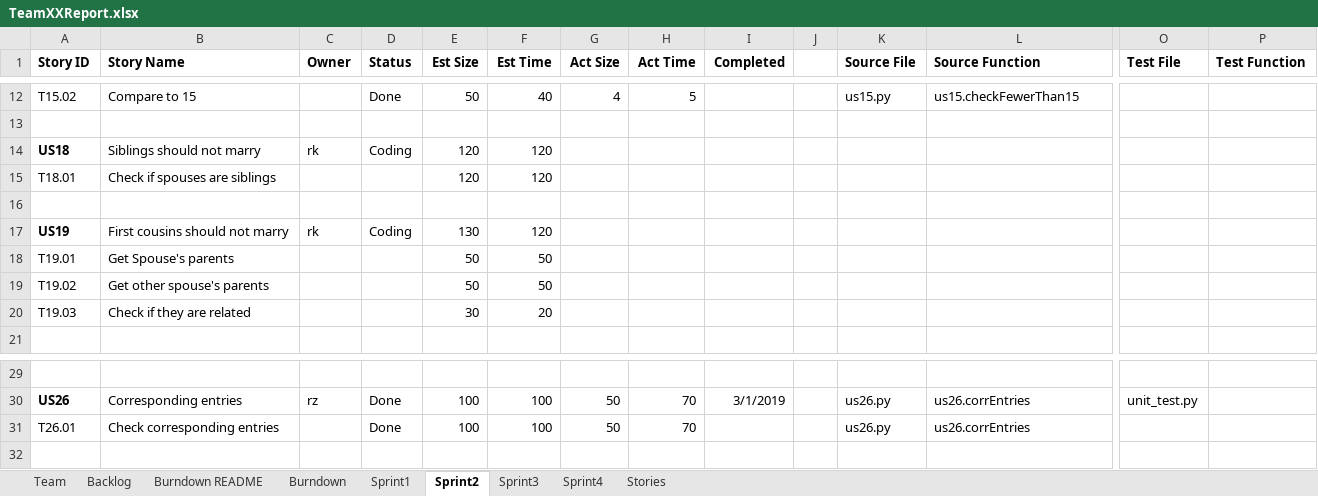
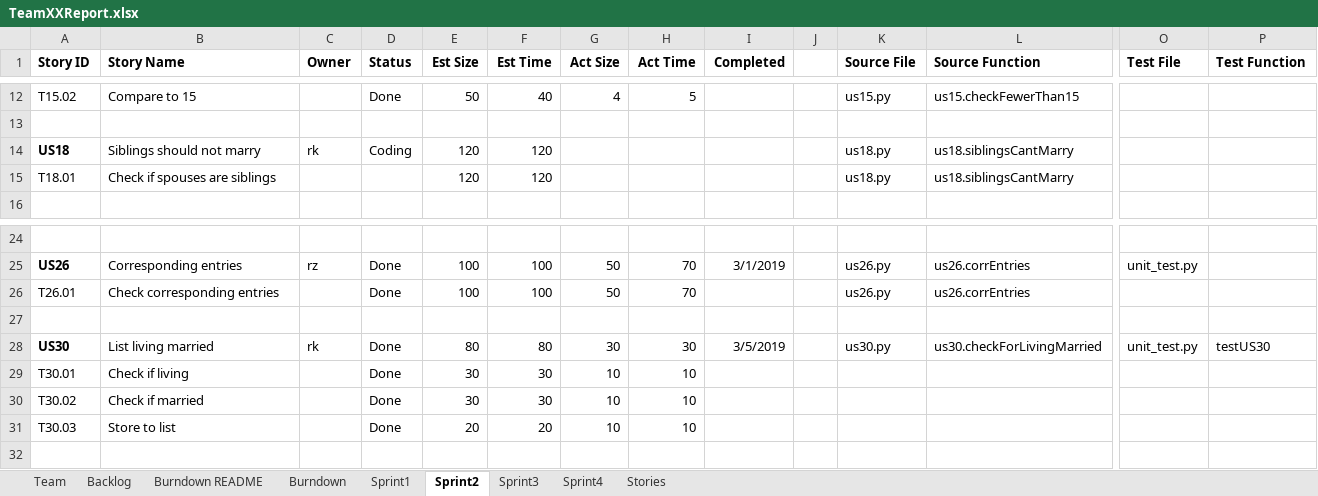
Before and after one commit to chloequinto/SSW_555_Project, an Excel workbook: TeamXXReport.xlsx, sheet Sprint2, drawn as a sheet; only a part is shown, gaps mark what is left out; values as stored, in another font and other column widths than the file's, no borders; removed rows and columns are numbered as before the commit, all else as after; rows hold the shown columns only; the diff names each change by its address in the sheet, - before the commit and + after, or states it on an @@ line.

```diff
--- a/TeamXXReport.xlsx (sheet Sprint2)
+++ b/TeamXXReport.xlsx (sheet Sprint2)
-K14:K15 (Source File): (empty)
+K14:K15 (Source File): us18.py
-L14:L15 (Source Function): (empty)
+L14:L15 (Source Function): us18.siblingsCantMarry
-row 16: (empty)
-row 17: US19 | First cousins should not marry | rk | Coding | 130 | 120
-row 18: T19.01 | Get Spouse's parents |  |  | 50 | 50
-row 19: T19.02 | Get other spouse's parents |  |  | 50 | 50
-row 20: T19.03 | Check if they are related |  |  | 30 | 20
+row 27: (empty)
+row 28: US30 | List living married | rk | Done | 80 | 80 | 30 | 30 | 3/5/2019 |  | us30.py | us30.checkForLivingMarried | unit_test.py | testUS30
+row 29: T30.01 | Check if living |  | Done | 30 | 30 | 10 | 10
+row 30: T30.02 | Check if married |  | Done | 30 | 30 | 10 | 10
+row 31: T30.03 | Store to list |  | Done | 20 | 20 | 10 | 10
```
Also changed, not shown: sheet Backlog, sheet Team, charts or pictures, 1 other file.
